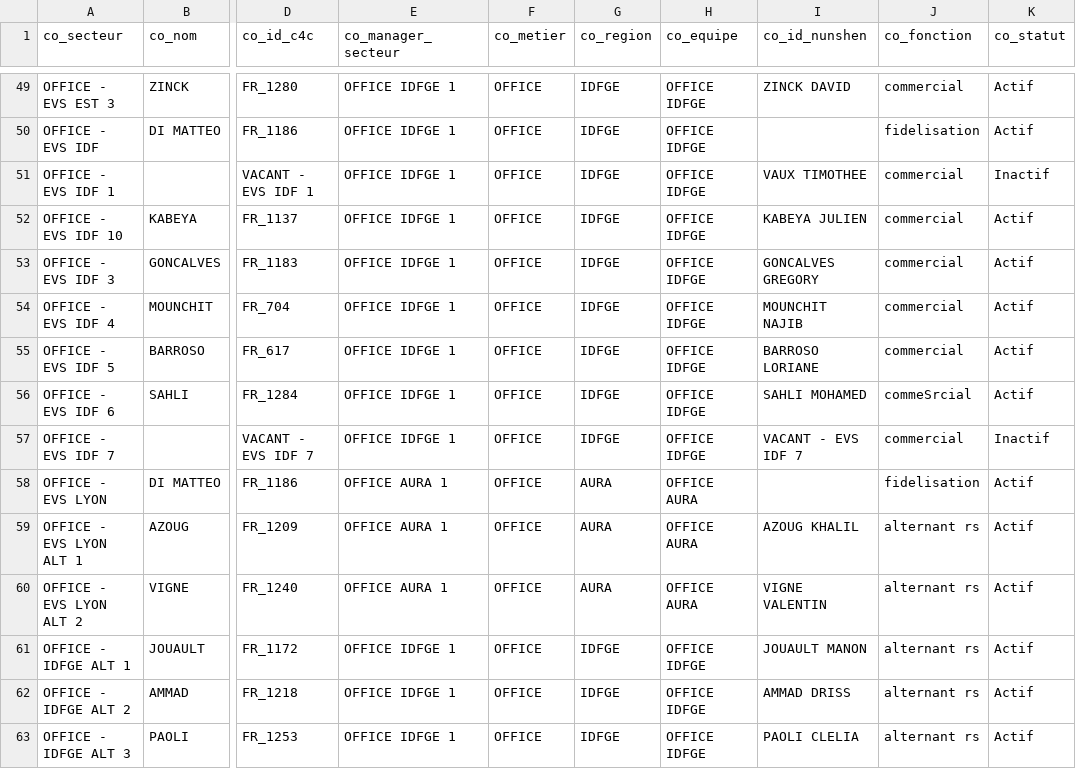
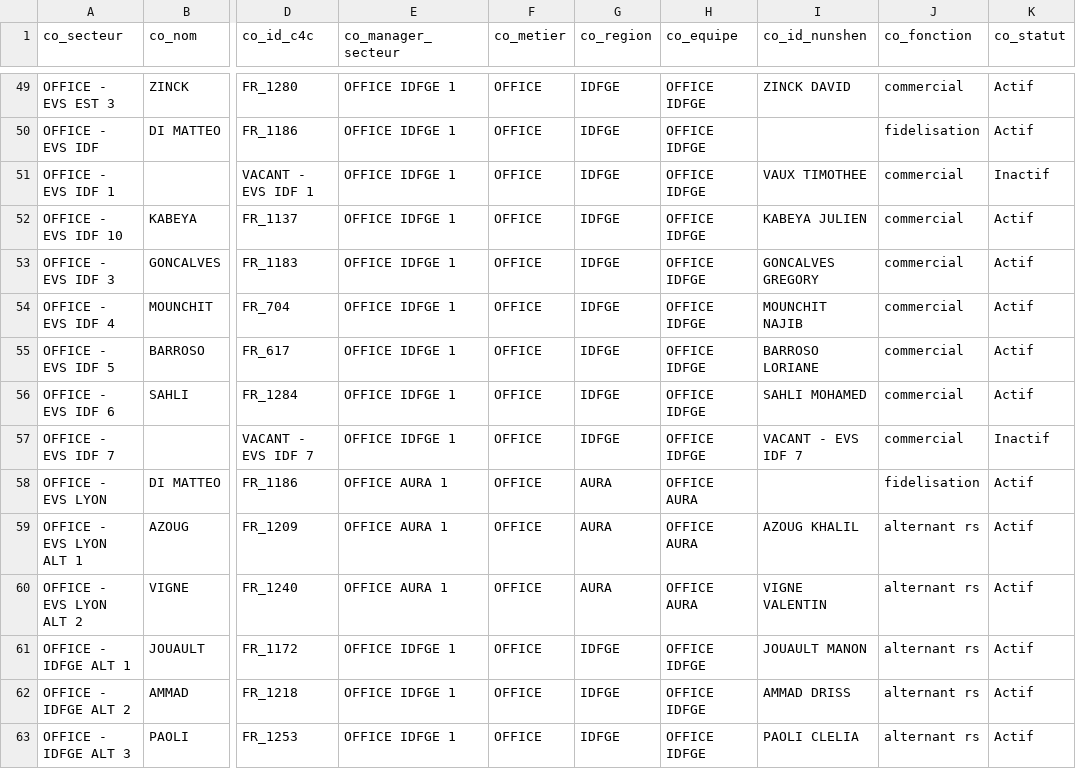
Before and after one commit to CebrailEVS/dbt_transform, a CSV file: data/reference_data/nesp_co/ref_nesp_co__commerciaux.csv, drawn as a sheet; only a part is shown, gaps mark what is left out; the diff names each change by its address in the sheet, - before the commit and + after, or states it on an @@ line.

Commit message:
fix(ref_commerciaux) : faute de frappe + ajout contraintes valeurs acceptées sur ref_co_commerciaux

```diff
--- a/data/reference_data/nesp_co/ref_nesp_co__commerciaux.csv
+++ b/data/reference_data/nesp_co/ref_nesp_co__commerciaux.csv
-J56 (co_fonction): commeSrcial
+J56 (co_fonction): commercial
```
Also changed, not shown: 1 other file.
